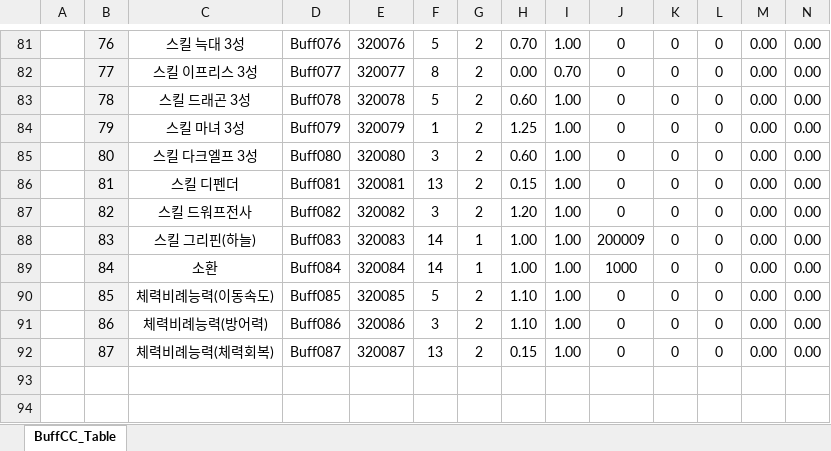
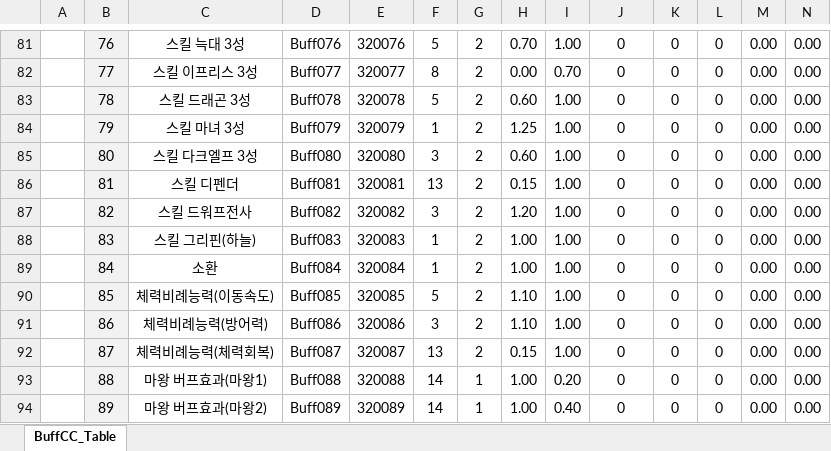
Before and after one commit to kimmk1533/DefensiveDungeon, an Excel workbook: Documents/Table_List/05_BuffCC_Table.xlsx, sheet BuffCC_Table, drawn as a sheet; only a part is shown, gaps mark what is left out; values as stored, in another font and other column widths than the file's, no borders; rows hold the shown columns only; the diff names each change by its address in the sheet, - before the commit and + after, or states it on an @@ line.

```diff
--- a/Documents/Table_List/05_BuffCC_Table.xlsx (sheet BuffCC_Table)
+++ b/Documents/Table_List/05_BuffCC_Table.xlsx (sheet BuffCC_Table)
-F88:F89: 14
+F88:F89: 1
-G88:G89: 1
+G88:G89: 2
-J88: 200009
+J88: 0
-J89: 1000
+J89: 0
+row 93:  | 88 | 마왕 버프효과(마왕1) | Buff088 | 320088 | 14 | 1 | 1.00 | 0.20 | 0 | 0 | 0 | 0.00 | 0.00
+row 94:  | 89 | 마왕 버프효과(마왕2) | Buff089 | 320089 | 14 | 1 | 1.00 | 0.40 | 0 | 0 | 0 | 0.00 | 0.00
```
Also changed, not shown: Documents/Table_List/00_TableList.xlsx, Documents/Table_List/06_Synergy_Table.xlsx.
